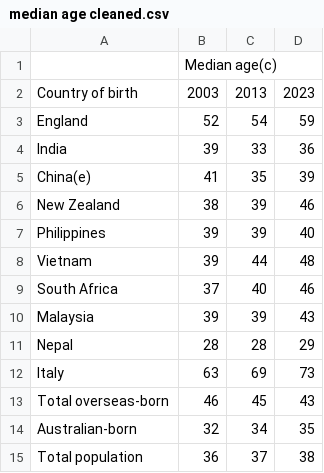
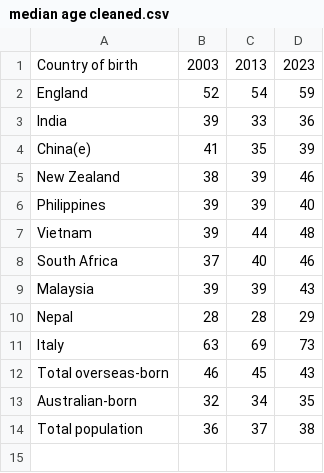
Before and after one commit to ayonnasaha/DataVisualization2, a CSV file: data/median age cleaned.csv, drawn as a sheet; the diff names each change by its address in the sheet, - before the commit and + after, or states it on an @@ line.

Commit message:
Update median age cleaned.csv

```diff
--- a/data/median age cleaned.csv
+++ b/data/median age cleaned.csv
-row 1:  | Median age(c)
```
